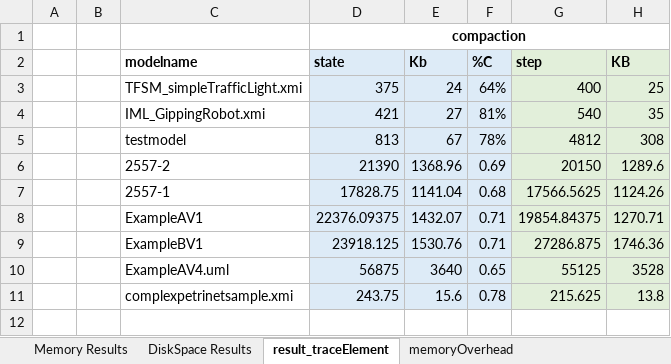
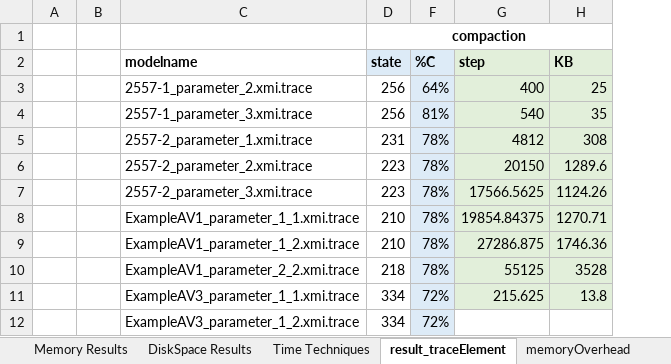
Before and after one commit to MDSEGroup/TraceCompaction, an Excel workbook: Traceconstruction/benchmark/results-memory/experiments.xlsx, sheet result_traceElement, drawn as a sheet; only a part is shown; values as stored, in another font and other column widths than the file's, no borders; charts and pictures not drawn; removed rows and columns are numbered as before the commit, all else as after; rows hold the shown columns only; the diff names each change by its address in the sheet, - before the commit and + after, or states it on an @@ line.

Commit message:
Changing chart types (memory compaction rates, time techniques measurments)

```diff
--- a/Traceconstruction/benchmark/results-memory/experiments.xlsx (sheet result_traceElement)
+++ b/Traceconstruction/benchmark/results-memory/experiments.xlsx (sheet result_traceElement)
+sheet tab: Time Techniques
-column C, rows 2-11: modelname | TFSM_simpleTrafficLight.xmi | IML_GippingRobot.xmi | testmodel | 2557-2 | 2557-1 | ExampleAV1 | ExampleBV1 | ExampleAV4.uml | complexpetrinetsample.xmi
-column D, rows 1-11: compaction | state | 375 | 421 | 813 | 21390 | 17828.75 | 22376.09375 | 23918.125 | 56875 | 243.75
@@ column E hidden, rows 2-11: Kb | 24 | 27 | 67 | 1368.96 | 1141.04 | 1432.07 | 1530.76 | 3640 | 15.6 @@
+column C, rows 2-11: modelname | 2557-1_parameter_2.xmi.trace | 2557-1_parameter_3.xmi.trace | 2557-2_parameter_1.xmi.trace | 2557-2_parameter_2.xmi.trace | 2557-2_parameter_3.xmi.trace | ExampleAV1_parameter_1_1.xmi.trace | ExampleAV1_parameter_1_2.xmi.trace | ExampleAV1_parameter_2_2.xmi.trace | ExampleAV3_parameter_1_1.xmi.trace
+column D, rows 1-11: compaction | state | 256 | 256 | 231 | 223 | 223 | 210 | 210 | 218 | 334
-F6: 0.69
+F6: 78%
-F7: 0.68
+F7: 78%
-F8:F9: 0.71
+F8:F9: 78%
-F10: 0.65
+F10: 78%
-F11: 0.78
+F11: 72%
+row 12:  |  | ExampleAV3_parameter_1_2.xmi.trace | 334 | 72%
```
Also changed, not shown: sheet DiskSpace Results, sheet Memory Results, other sheet tabs, hidden cells, charts or pictures.
